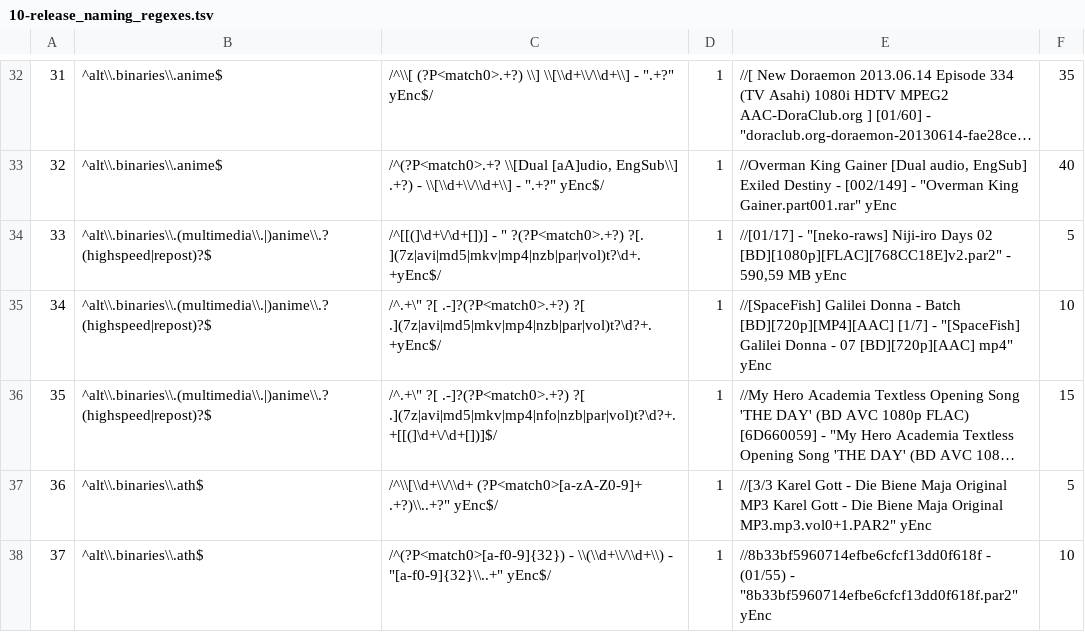
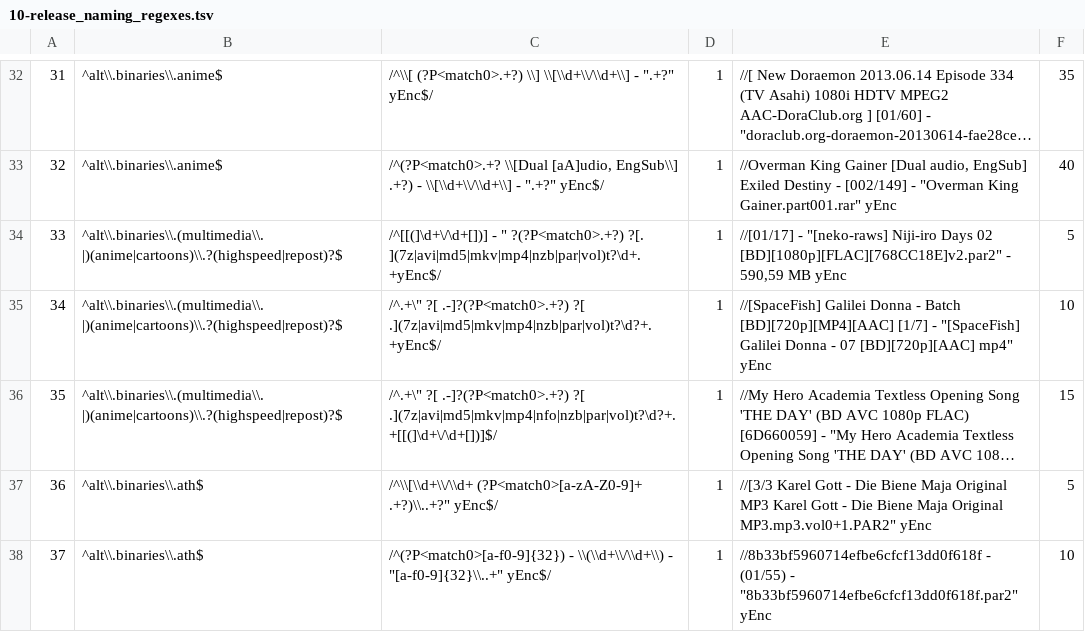
Before and after one commit to nZEDb/nZEDb, a TSV file: resources/db/schema/data/10-release_naming_regexes.tsv, drawn as a sheet; only a part is shown, gaps mark what is left out; long unchanged cells end in …; the diff names each change by its address in the sheet, - before the commit and + after, or states it on an @@ line.

Commit message:
Include a.b.cartoons and a.b.multimedia.cartoons for Anime regexes

```diff
--- a/resources/db/schema/data/10-release_naming_regexes.tsv
+++ b/resources/db/schema/data/10-release_naming_regexes.tsv
-B34:B36: ^alt\\.binaries\\.(multimedia\\.|)anime\\.?(highspeed|repost)?$
+B34:B36: ^alt\\.binaries\\.(multimedia\\.|)(anime|cartoons)\\.?(highspeed|repost)?$
```
Also changed, not shown: 1 other file.
